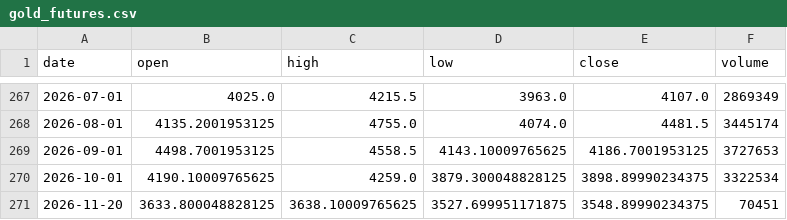
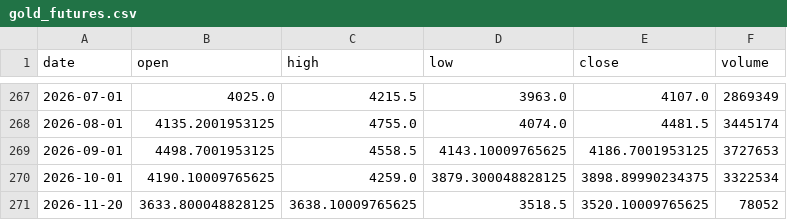
Before and after one commit to Jackpison/Market-Prism, a CSV file: data/market/gold_futures.csv, drawn as a sheet; only a part is shown, gaps mark what is left out.

```diff
--- a/data/market/gold_futures.csv
+++ b/data/market/gold_futures.csv
@@ -270,2 +270,2 @@ date,open,high,low,close,volume
 2026-10-01,4190.10009765625,4259.0,3879.300048828125,3898.89990234375,3322534
-2026-11-20,3633.800048828125,3638.10009765625,3527.699951171875,3548.89990234375,70451
+2026-11-20,3633.800048828125,3638.10009765625,3518.5,3520.10009765625,78052
```
Also changed, not shown: data/macro/copper.csv, data/macro/dxy.csv, 7 other files.
